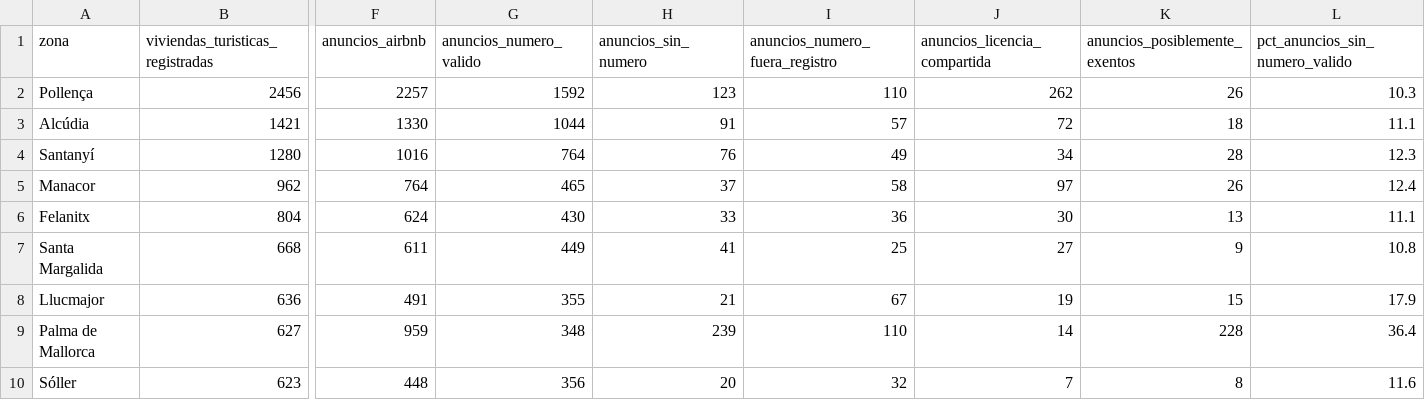
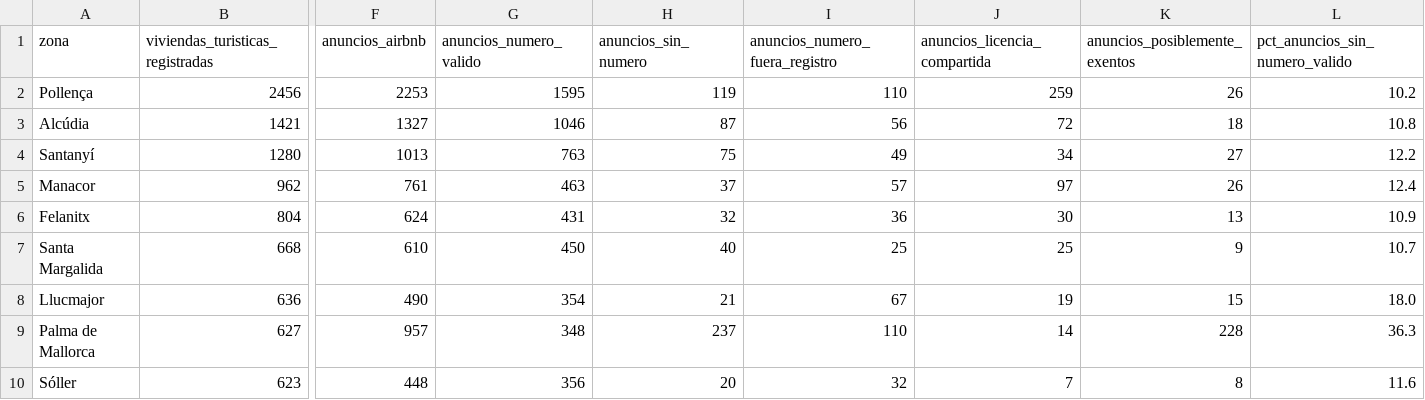
Before and after one commit to tienelicencia/tienelicencia, a CSV file: site/data/mallorca/zonas.csv, drawn as a sheet; only a part is shown, gaps mark what is left out; the diff covers the shown part only; the diff names each change by its address in the sheet, - before the commit and + after, or states it on an @@ line.

```diff
--- a/site/data/mallorca/zonas.csv
+++ b/site/data/mallorca/zonas.csv
-F2 (anuncios_airbnb): 2257
+F2 (anuncios_airbnb): 2253
-G2 (anuncios_numero_valido): 1592
+G2 (anuncios_numero_valido): 1595
-H2 (anuncios_sin_numero): 123
+H2 (anuncios_sin_numero): 119
-J2 (anuncios_licencia_compartida): 262
+J2 (anuncios_licencia_compartida): 259
-L2 (pct_anuncios_sin_numero_valido): 10.3
+L2 (pct_anuncios_sin_numero_valido): 10.2
-F3 (anuncios_airbnb): 1330
+F3 (anuncios_airbnb): 1327
-G3 (anuncios_numero_valido): 1044
+G3 (anuncios_numero_valido): 1046
-H3 (anuncios_sin_numero): 91
+H3 (anuncios_sin_numero): 87
-I3 (anuncios_numero_fuera_registro): 57
+I3 (anuncios_numero_fuera_registro): 56
-L3 (pct_anuncios_sin_numero_valido): 11.1
+L3 (pct_anuncios_sin_numero_valido): 10.8
-F4 (anuncios_airbnb): 1016
+F4 (anuncios_airbnb): 1013
-G4 (anuncios_numero_valido): 764
+G4 (anuncios_numero_valido): 763
-H4 (anuncios_sin_numero): 76
+H4 (anuncios_sin_numero): 75
-K4 (anuncios_posiblemente_exentos): 28
+K4 (anuncios_posiblemente_exentos): 27
-L4 (pct_anuncios_sin_numero_valido): 12.3
+L4 (pct_anuncios_sin_numero_valido): 12.2
-F5 (anuncios_airbnb): 764
+F5 (anuncios_airbnb): 761
-G5 (anuncios_numero_valido): 465
+G5 (anuncios_numero_valido): 463
-I5 (anuncios_numero_fuera_registro): 58
+I5 (anuncios_numero_fuera_registro): 57
-G6 (anuncios_numero_valido): 430
+G6 (anuncios_numero_valido): 431
-H6 (anuncios_sin_numero): 33
+H6 (anuncios_sin_numero): 32
-L6 (pct_anuncios_sin_numero_valido): 11.1
+L6 (pct_anuncios_sin_numero_valido): 10.9
-F7 (anuncios_airbnb): 611
+F7 (anuncios_airbnb): 610
-G7 (anuncios_numero_valido): 449
+G7 (anuncios_numero_valido): 450
-H7 (anuncios_sin_numero): 41
+H7 (anuncios_sin_numero): 40
-J7 (anuncios_licencia_compartida): 27
+J7 (anuncios_licencia_compartida): 25
-L7 (pct_anuncios_sin_numero_valido): 10.8
+L7 (pct_anuncios_sin_numero_valido): 10.7
-F8 (anuncios_airbnb): 491
+F8 (anuncios_airbnb): 490
-G8 (anuncios_numero_valido): 355
+G8 (anuncios_numero_valido): 354
-L8 (pct_anuncios_sin_numero_valido): 17.9
+L8 (pct_anuncios_sin_numero_valido): 18.0
-F9 (anuncios_airbnb): 959
+F9 (anuncios_airbnb): 957
-H9 (anuncios_sin_numero): 239
+H9 (anuncios_sin_numero): 237
-L9 (pct_anuncios_sin_numero_valido): 36.4
+L9 (pct_anuncios_sin_numero_valido): 36.3
```
Also changed, not shown: 43 edited cells elsewhere in this file, site/data/madrid/zonas.csv, site/data/malaga/zonas.csv, 35 other files.
